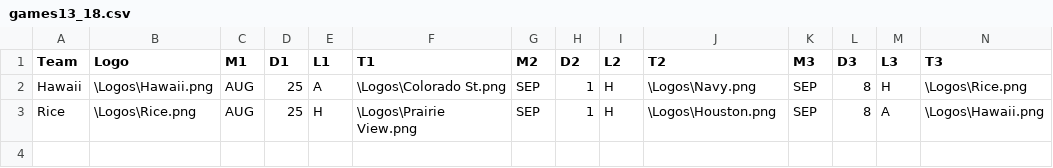
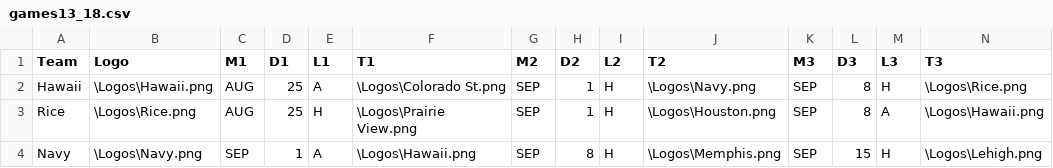
Before and after one commit to infinitempg/CFB-Schedules, a CSV file: games13_18.csv, drawn as a sheet; only a part is shown; rows hold the shown columns only; the diff names each change by its address in the sheet, - before the commit and + after, or states it on an @@ line.

```diff
--- a/games13_18.csv
+++ b/games13_18.csv
+row 4: Navy | \Logos\Navy.png | SEP | 1 | A | \Logos\Hawaii.png | SEP | 8 | H | \Logos\Memphis.png | SEP | 15 | H | \Logos\Lehigh.png
```
Also changed, not shown: 1 other file.
